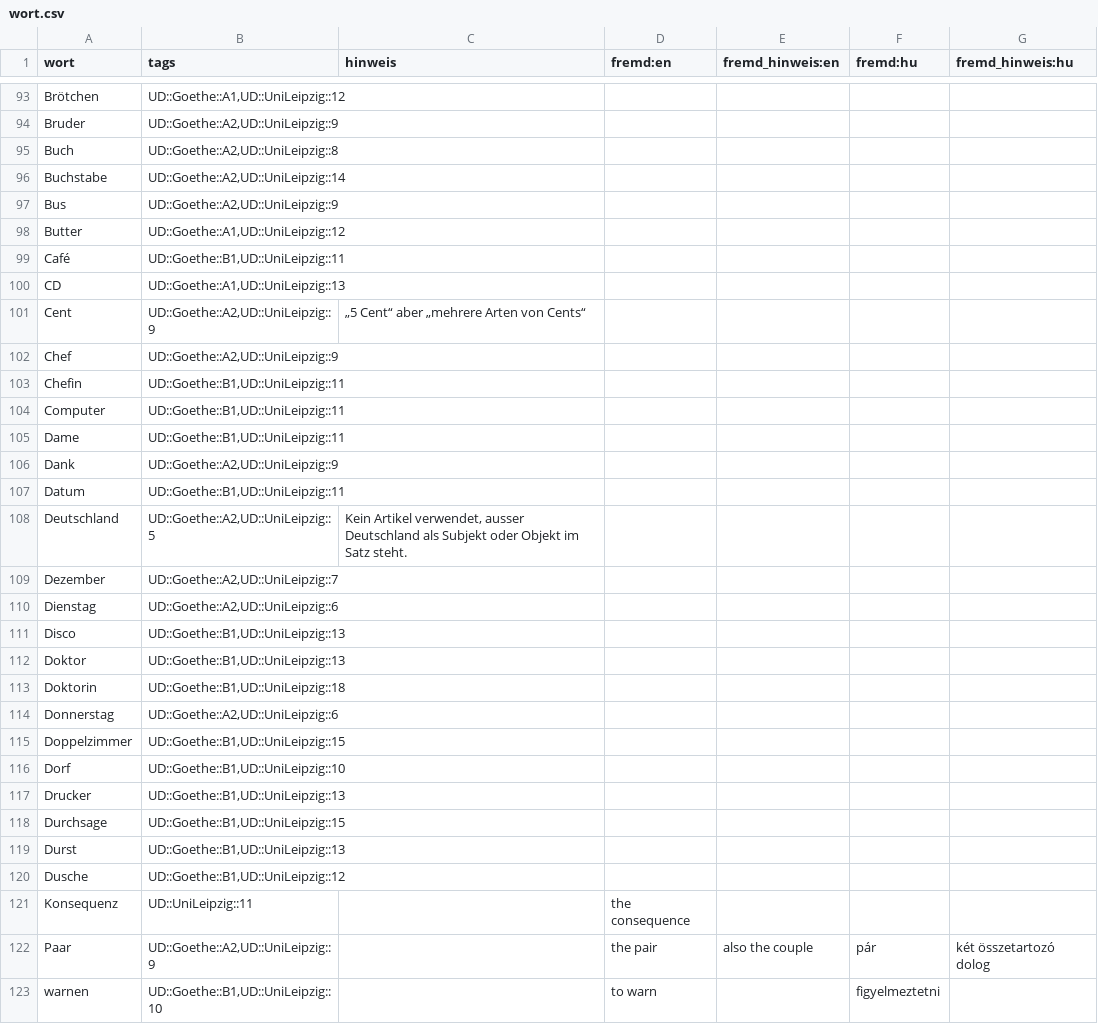
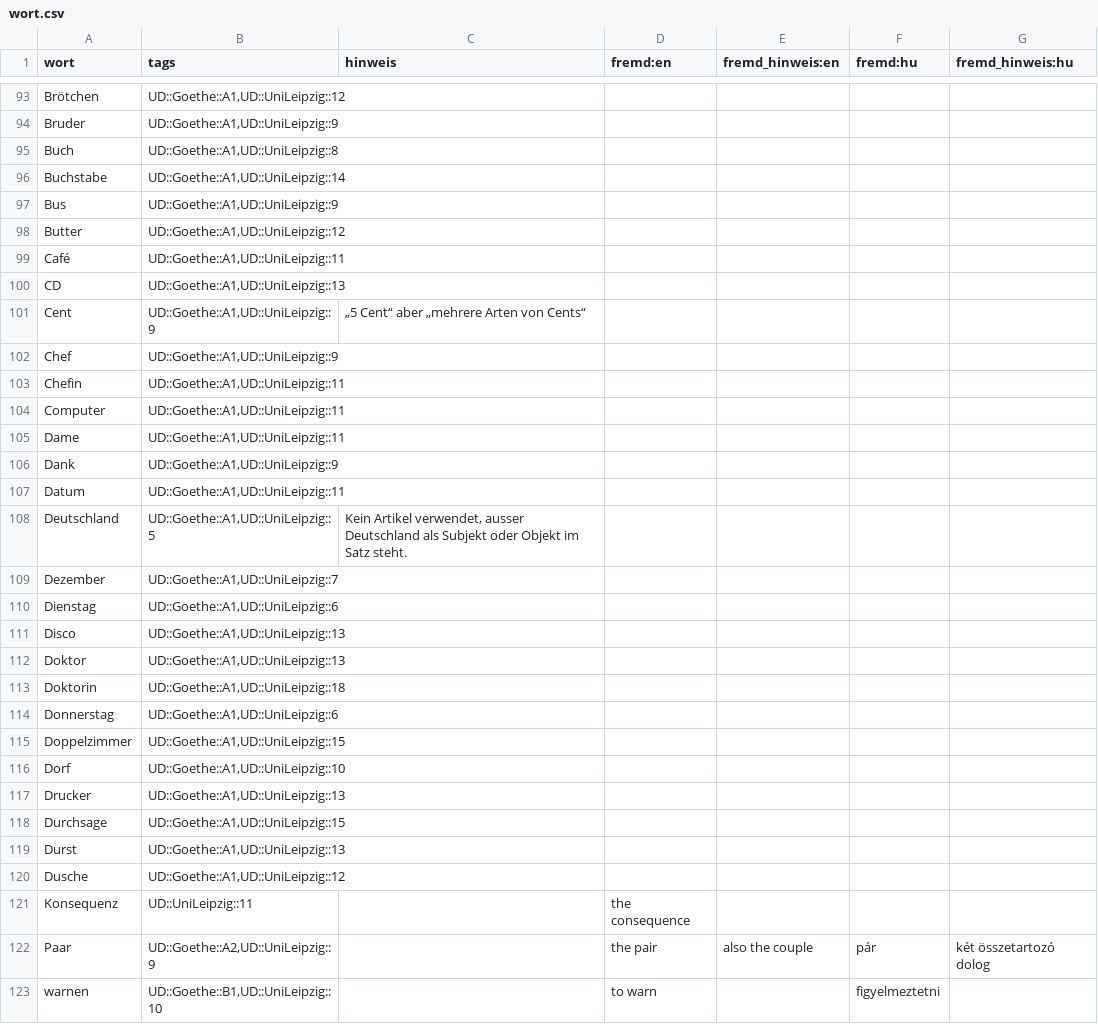
Before and after one commit to AFulgens/ultimate-deutsch, a CSV file: src/data/wort.csv, drawn as a sheet; only a part is shown, gaps mark what is left out; the diff covers the shown part only; the diff names each change by its address in the sheet, - before the commit and + after, or states it on an @@ line.

```diff
--- a/src/data/wort.csv
+++ b/src/data/wort.csv
-B94 (tags): UD::Goethe::A2,UD::UniLeipzig::9
+B94 (tags): UD::Goethe::A1,UD::UniLeipzig::9
-B95 (tags): UD::Goethe::A2,UD::UniLeipzig::8
+B95 (tags): UD::Goethe::A1,UD::UniLeipzig::8
-B96 (tags): UD::Goethe::A2,UD::UniLeipzig::14
+B96 (tags): UD::Goethe::A1,UD::UniLeipzig::14
-B97 (tags): UD::Goethe::A2,UD::UniLeipzig::9
+B97 (tags): UD::Goethe::A1,UD::UniLeipzig::9
-B99 (tags): UD::Goethe::B1,UD::UniLeipzig::11
+B99 (tags): UD::Goethe::A1,UD::UniLeipzig::11
-B101:B102 (tags): UD::Goethe::A2,UD::UniLeipzig::9
+B101:B102 (tags): UD::Goethe::A1,UD::UniLeipzig::9
-B103:B105 (tags): UD::Goethe::B1,UD::UniLeipzig::11
+B103:B105 (tags): UD::Goethe::A1,UD::UniLeipzig::11
-B106 (tags): UD::Goethe::A2,UD::UniLeipzig::9
+B106 (tags): UD::Goethe::A1,UD::UniLeipzig::9
-B107 (tags): UD::Goethe::B1,UD::UniLeipzig::11
+B107 (tags): UD::Goethe::A1,UD::UniLeipzig::11
-B108 (tags): UD::Goethe::A2,UD::UniLeipzig::5
+B108 (tags): UD::Goethe::A1,UD::UniLeipzig::5
-B109 (tags): UD::Goethe::A2,UD::UniLeipzig::7
+B109 (tags): UD::Goethe::A1,UD::UniLeipzig::7
-B110 (tags): UD::Goethe::A2,UD::UniLeipzig::6
+B110 (tags): UD::Goethe::A1,UD::UniLeipzig::6
-B111:B112 (tags): UD::Goethe::B1,UD::UniLeipzig::13
+B111:B112 (tags): UD::Goethe::A1,UD::UniLeipzig::13
-B113 (tags): UD::Goethe::B1,UD::UniLeipzig::18
+B113 (tags): UD::Goethe::A1,UD::UniLeipzig::18
-B114 (tags): UD::Goethe::A2,UD::UniLeipzig::6
+B114 (tags): UD::Goethe::A1,UD::UniLeipzig::6
-B115 (tags): UD::Goethe::B1,UD::UniLeipzig::15
+B115 (tags): UD::Goethe::A1,UD::UniLeipzig::15
-B116 (tags): UD::Goethe::B1,UD::UniLeipzig::10
+B116 (tags): UD::Goethe::A1,UD::UniLeipzig::10
-B117 (tags): UD::Goethe::B1,UD::UniLeipzig::13
+B117 (tags): UD::Goethe::A1,UD::UniLeipzig::13
-B118 (tags): UD::Goethe::B1,UD::UniLeipzig::15
+B118 (tags): UD::Goethe::A1,UD::UniLeipzig::15
-B119 (tags): UD::Goethe::B1,UD::UniLeipzig::13
+B119 (tags): UD::Goethe::A1,UD::UniLeipzig::13
-B120 (tags): UD::Goethe::B1,UD::UniLeipzig::12
+B120 (tags): UD::Goethe::A1,UD::UniLeipzig::12
```
Also changed, not shown: 18 edited cells elsewhere in this file, 1 other file.
